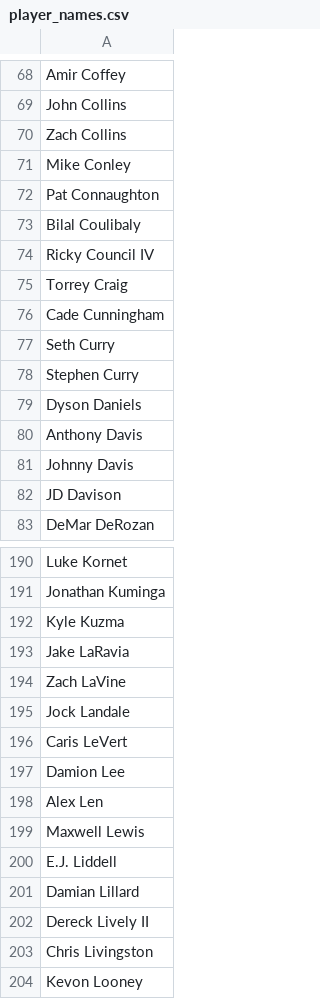
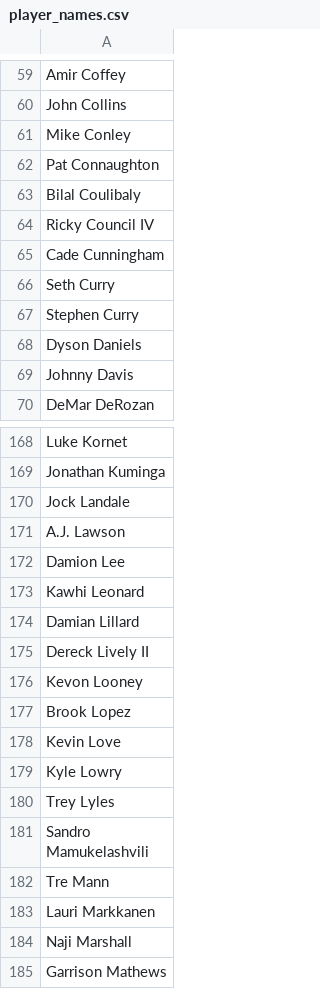
Before and after one commit to anthonynbui/NBA-Guess-The-Player, a CSV file: src/data/player_names.csv, drawn as a sheet; only a part is shown, gaps mark what is left out; the shorter side is filled out with more unchanged rows; the diff covers the shown part only.

```diff
--- a/src/data/player_names.csv
+++ b/src/data/player_names.csv
@@ -69,3 +60,2 @@ Amir Coffey
 John Collins
-Zach Collins
 Mike Conley
@@ -74,3 +64,2 @@ Bilal Coulibaly
 Ricky Council IV
-Torrey Craig
 Cade Cunningham
@@ -79,5 +68,3 @@ Stephen Curry
 Dyson Daniels
-Anthony Davis
 Johnny Davis
-JD Davison
 DeMar DeRozan
@@ -191,14 +169,8 @@ Luke Kornet
 Jonathan Kuminga
-Kyle Kuzma
-Jake LaRavia
-Zach LaVine
 Jock Landale
-Caris LeVert
+A.J. Lawson
 Damion Lee
-Alex Len
-Maxwell Lewis
-E.J. Liddell
+Kawhi Leonard
 Damian Lillard
 Dereck Lively II
-Chris Livingston
 Kevon Looney
```
Also changed, not shown: 15 added rows, 63 removed rows and 6 edited cells elsewhere in this file, 8 other files.
